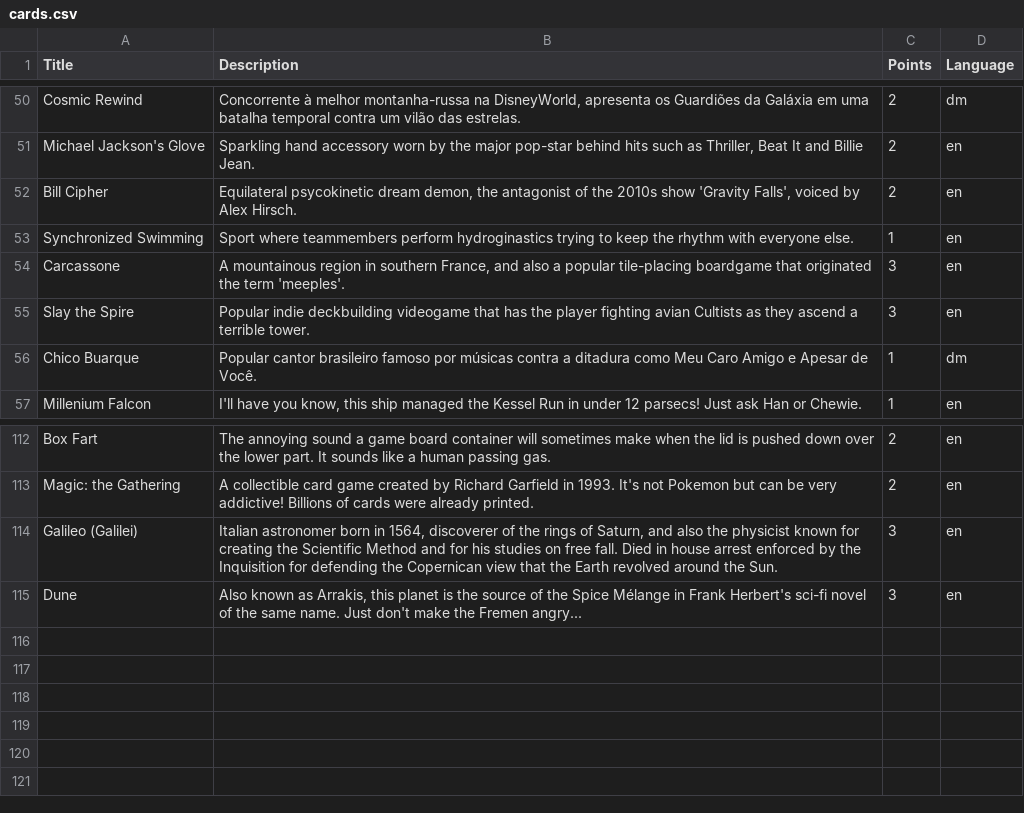
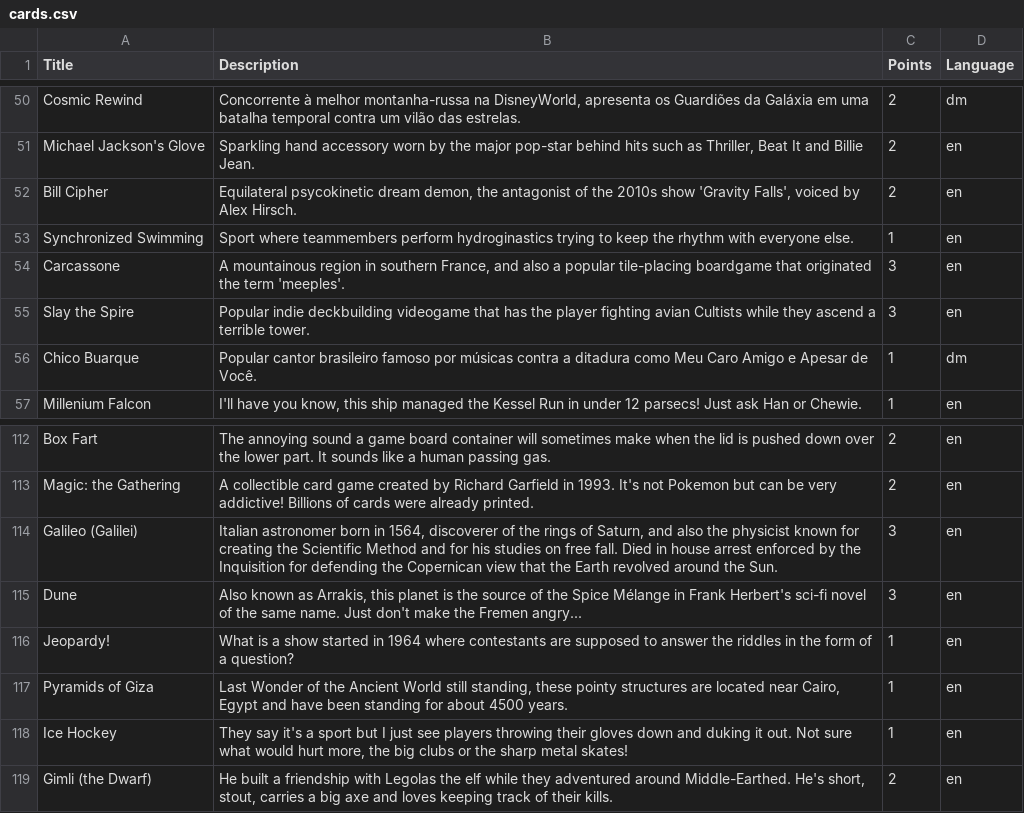
Before and after one commit to PedroMR/guess, a CSV file: cards.csv, drawn as a sheet; only a part is shown, gaps mark what is left out.

```diff
--- a/cards.csv
+++ b/cards.csv
@@ -54,3 +54,3 @@ Synchronized Swimming,"Sport where teammembers perform hydroginastics trying to
 Carcassone,"A mountainous region in southern France, and also a popular tile-placing boardgame that originated the term 'meeples'.",3,en
-Slay the Spire,"Popular indie deckbuilding videogame that has the player fighting avian Cultists as they ascend a terrible tower.",3,en
+Slay the Spire,"Popular indie deckbuilding videogame that has the player fighting avian Cultists while they ascend a terrible tower.",3,en
 Chico Buarque,"Popular cantor brasileiro famoso por músicas contra a ditadura como Meu Caro Amigo e Apesar de Você.",1,dm
@@ -115 +115,5 @@ Galileo (Galilei),"Italian astronomer born in 1564, discoverer of the rings of S
 Dune,"Also known as Arrakis, this planet is the source of the Spice Mélange in Frank Herbert's sci-fi novel of the same name. Just don't make the Fremen angry...",3,en
+Jeopardy!,"What is a show started in 1964 where contestants are supposed to answer the riddles in the form of a question?",1,en
+Pyramids of Giza,"Last Wonder of the Ancient World still standing, these pointy structures are located near Cairo, Egypt and have been standing for about 4500 years.",1,en
+Ice Hockey,"They say it's a sport but I just see players throwing their gloves down and duking it out. Not sure what would hurt more, the big clubs or the sharp metal skates!",1,en
+Gimli (the Dwarf),"He built a friendship with Legolas the elf while they adventured around Middle-Earthed. He's short, stout, carries a big axe and loves keeping track of their kills.",2,en
```
Also changed, not shown: 1 other file.
